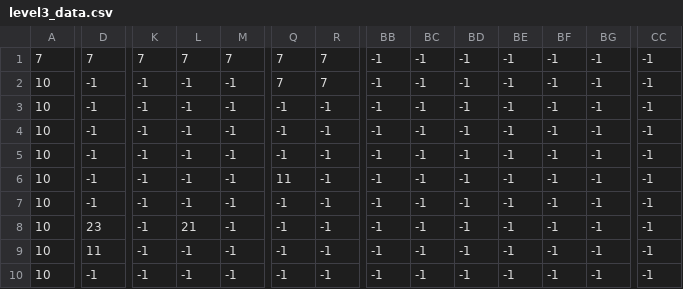
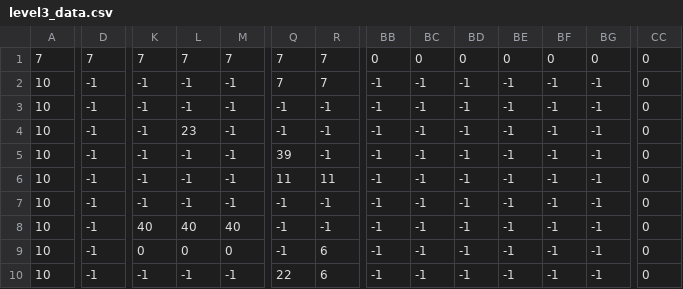
Before and after one commit to LuuD04N/Gun-Run, a CSV file: GunRunRuss/level3_data.csv, drawn as a sheet; only a part is shown, gaps mark what is left out; the diff covers the shown part only; the diff names each change by its address in the sheet, - before the commit and + after, or states it on an @@ line.

```diff
--- a/GunRunRuss/level3_data.csv
+++ b/GunRunRuss/level3_data.csv
-BB1: -1
+BB1: 0
-BC1: -1
+BC1: 0
-BD1: -1
+BD1: 0
-BE1: -1
+BE1: 0
-BF1: -1
+BF1: 0
-BG1: -1
+BG1: 0
-CC1:CC10: -1
+CC1:CC10: 0
-L4: -1
+L4: 23
-Q5: -1
+Q5: 39
-R6: -1
+R6: 11
-D8: 23
+D8: -1
-K8: -1
+K8: 40
-L8: 21
+L8: 40
-M8: -1
+M8: 40
-D9: 11
+D9: -1
-K9: -1
+K9: 0
-L9: -1
+L9: 0
-M9: -1
+M9: 0
-R9:R10: -1
+R9:R10: 6
-Q10: -1
+Q10: 22
```
Also changed, not shown: 87 edited cells elsewhere in this file, GunRunRuss/level4_data.csv, 6 other files.
